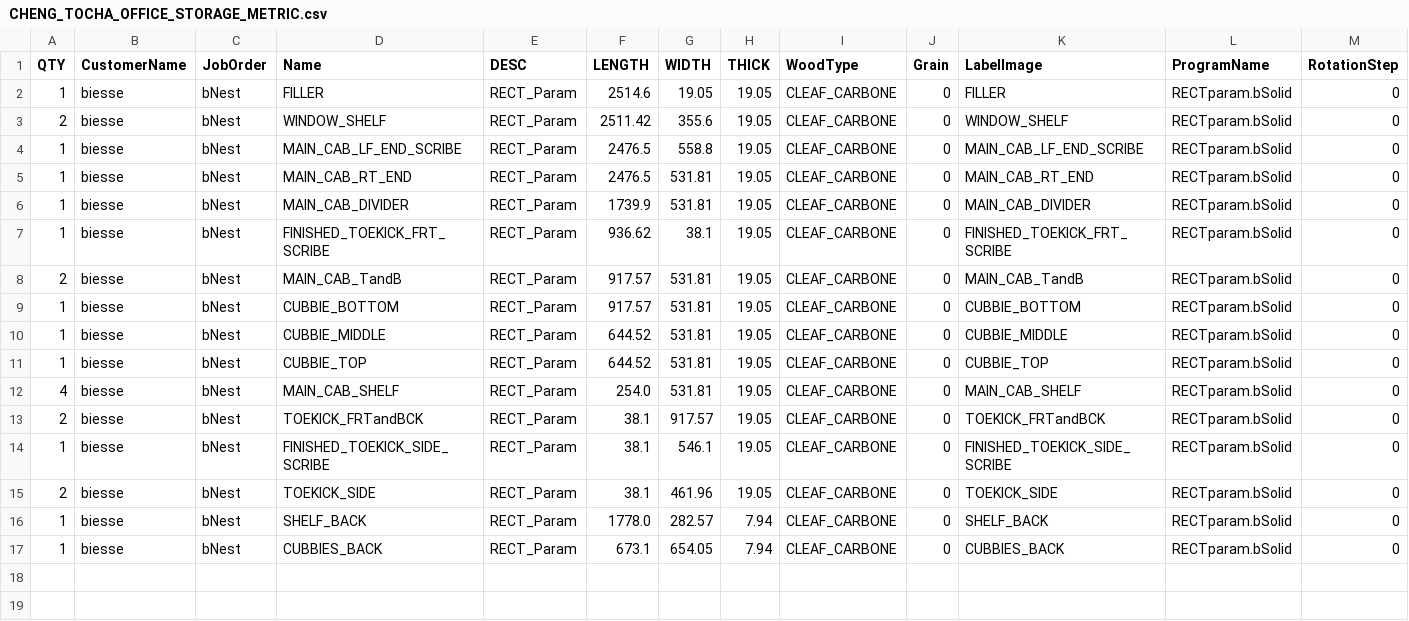
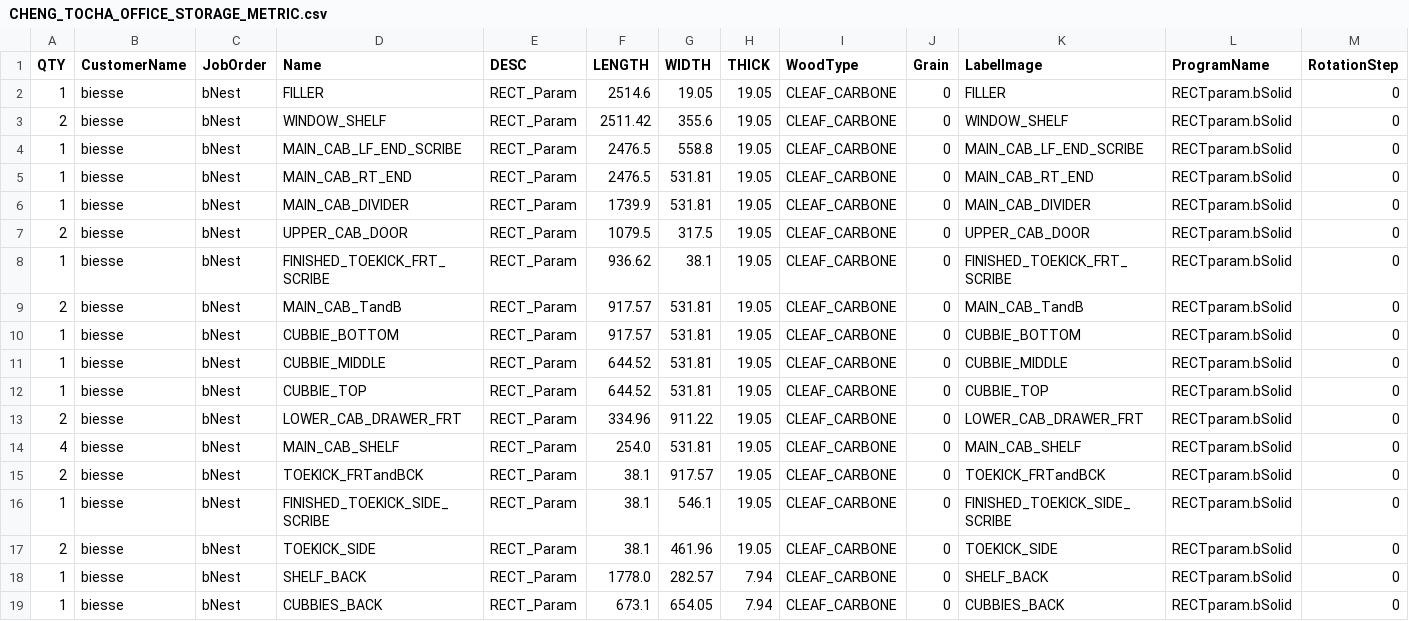
Before and after one commit to ZachAtSWW/SWW_CNC, a CSV file: CHENG_TOCHA_OFFICE_STORAGE_METRIC.csv, drawn as a sheet; only a part is shown; rows hold the shown columns only; the diff names each change by its address in the sheet, - before the commit and + after, or states it on an @@ line.

```diff
--- a/CHENG_TOCHA_OFFICE_STORAGE_METRIC.csv
+++ b/CHENG_TOCHA_OFFICE_STORAGE_METRIC.csv
+row 7: 2 | biesse | bNest | UPPER_CAB_DOOR | RECT_Param | 1079.5 | 317.5 | 19.05 | CLEAF_CARBONE | 0 | UPPER_CAB_DOOR | RECTparam.bSolid | 0
+row 13: 2 | biesse | bNest | LOWER_CAB_DRAWER_FRT | RECT_Param | 334.96 | 911.22 | 19.05 | CLEAF_CARBONE | 0 | LOWER_CAB_DRAWER_FRT | RECTparam.bSolid | 0
```
Also changed, not shown: CHENG_TOCHA_OFFICE_STORAGE.csv.
